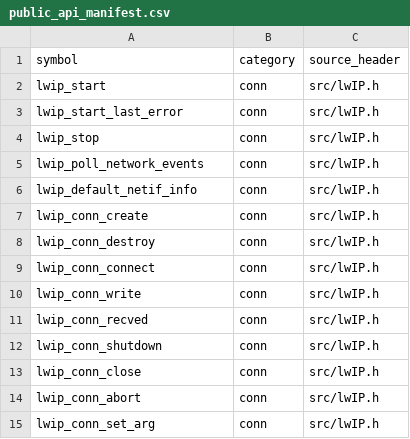
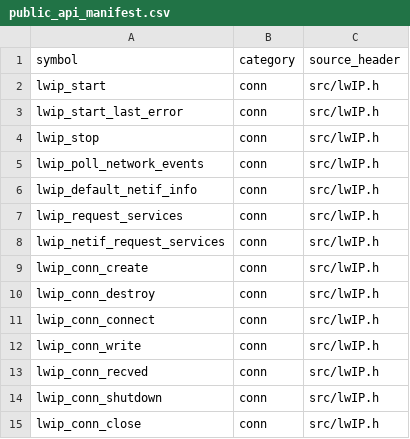
Before and after one commit to cagscalclabs/lwip-ce, a CSV file: build-tools/meta/public_api_manifest.csv, drawn as a sheet; only a part is shown; the shorter side is filled out with more unchanged rows; the diff names each change by its address in the sheet, - before the commit and + after, or states it on an @@ line.

```diff
--- a/build-tools/meta/public_api_manifest.csv
+++ b/build-tools/meta/public_api_manifest.csv
+row 7: lwip_request_services | conn | src/lwIP.h
+row 8: lwip_netif_request_services | conn | src/lwIP.h
```
Also changed, not shown: 6 other files.
